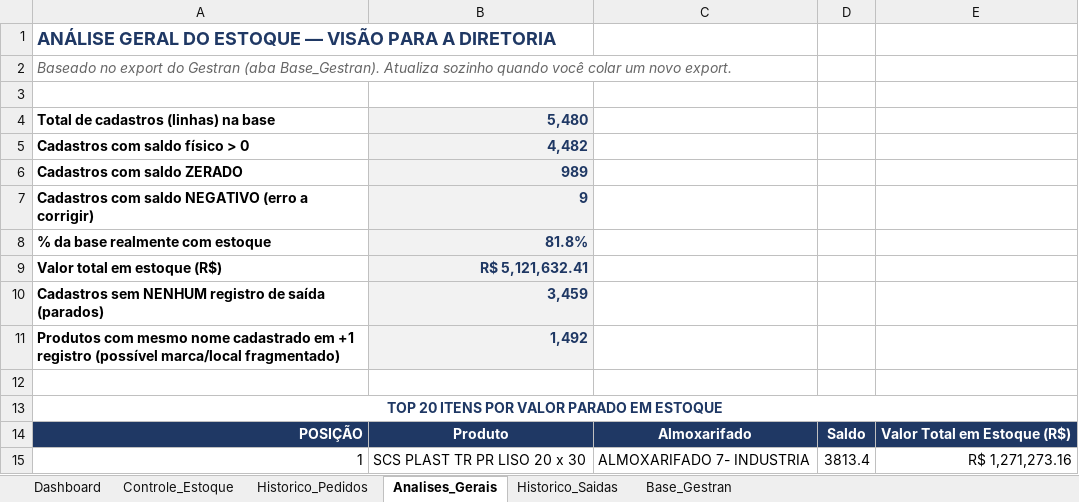
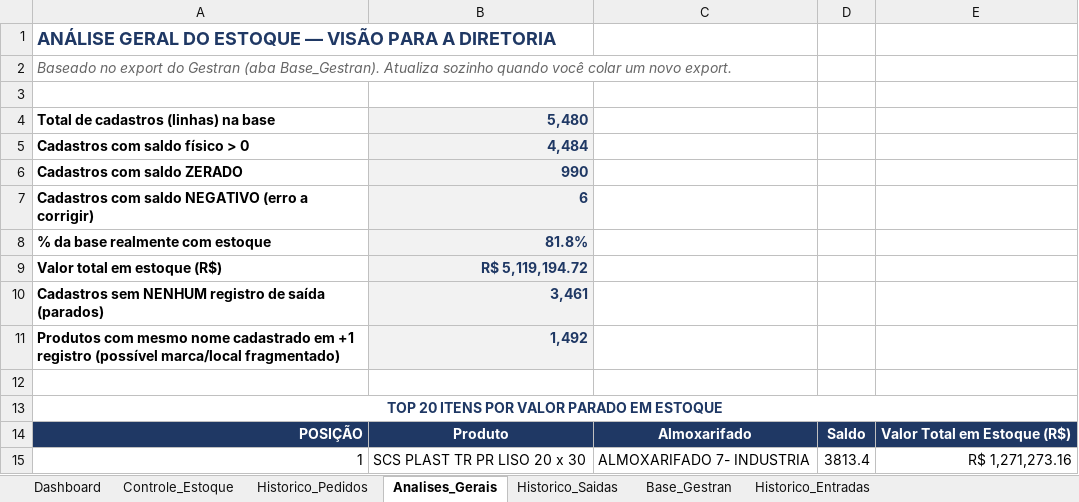
Before and after one commit to wesleylima2703/Almoxarifado, an Excel workbook: Principal.xlsx, sheet Analises_Gerais, drawn as a sheet; only a part is shown; values as stored, in another font and other column widths than the file's, no borders; the diff names each change by its address in the sheet, - before the commit and + after, or states it on an @@ line.

```diff
--- a/Principal.xlsx (sheet Analises_Gerais)
+++ b/Principal.xlsx (sheet Analises_Gerais)
+sheet tab: Historico_Entradas
-B5: 4,482
+B5: 4,484
-B6: 989
+B6: 990
-B7: 9
+B7: 6
-B9: R$ 5,121,632.41
+B9: R$ 5,119,194.72
-B10: 3,459
+B10: 3,461
```
Also changed, not shown: sheet Base_Gestran, sheet Controle_Estoque, sheet Historico_Pedidos, formulas that keep their value.
